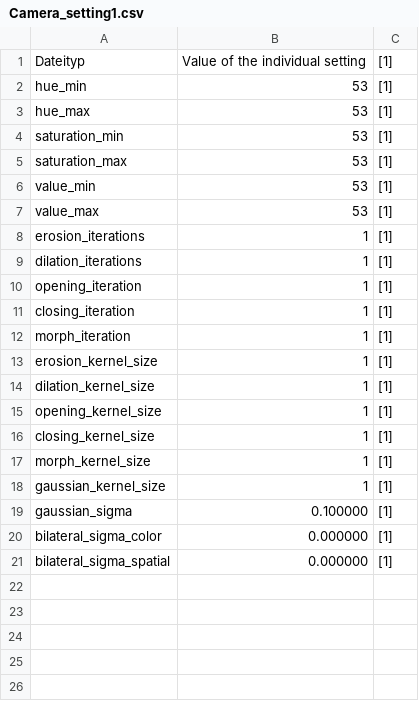
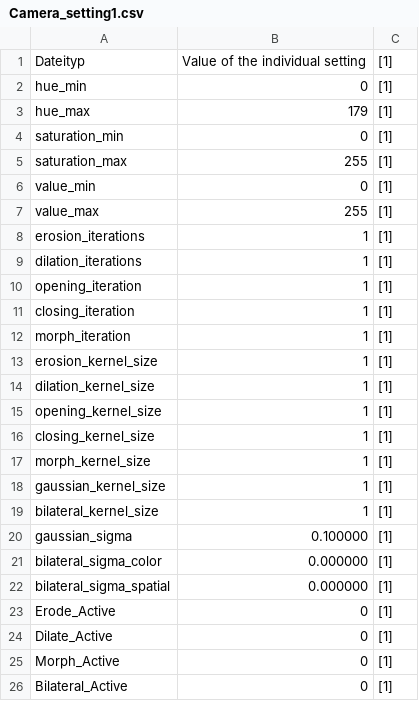
Before and after one commit to SevFle/Flugbahnberechnung, a CSV file: Parameter/Camera_setting1.csv, drawn as a sheet.

```diff
--- a/Parameter/Camera_setting1.csv
+++ b/Parameter/Camera_setting1.csv
@@ -1,8 +1,8 @@
 Dateityp;Value of the individual setting;[1]
-hue_min;53;[1]
-hue_max;53;[1]
-saturation_min;53;[1]
-saturation_max;53;[1]
-value_min;53;[1]
-value_max;53;[1]
+hue_min;0;[1]
+hue_max;179;[1]
+saturation_min;0;[1]
+saturation_max;255;[1]
+value_min;0;[1]
+value_max;255;[1]
 erosion_iterations;1;[1]
@@ -18,2 +18,3 @@ morph_kernel_size;1;[1]
 gaussian_kernel_size;1;[1]
+bilateral_kernel_size;1;[1]
 gaussian_sigma;0.100000;[1]
@@ -21 +22,5 @@ bilateral_sigma_color;0.000000;[1]
 bilateral_sigma_spatial;0.000000;[1]
+Erode_Active;0;[1]
+Dilate_Active;0;[1]
+Morph_Active;0;[1]
+Bilateral_Active;0;[1]
```
Also changed, not shown: Parameter/Camera_Calibration_Parameter_CameraID_0.csv, Parameter/Camera_setting0.csv, 16 other files.
